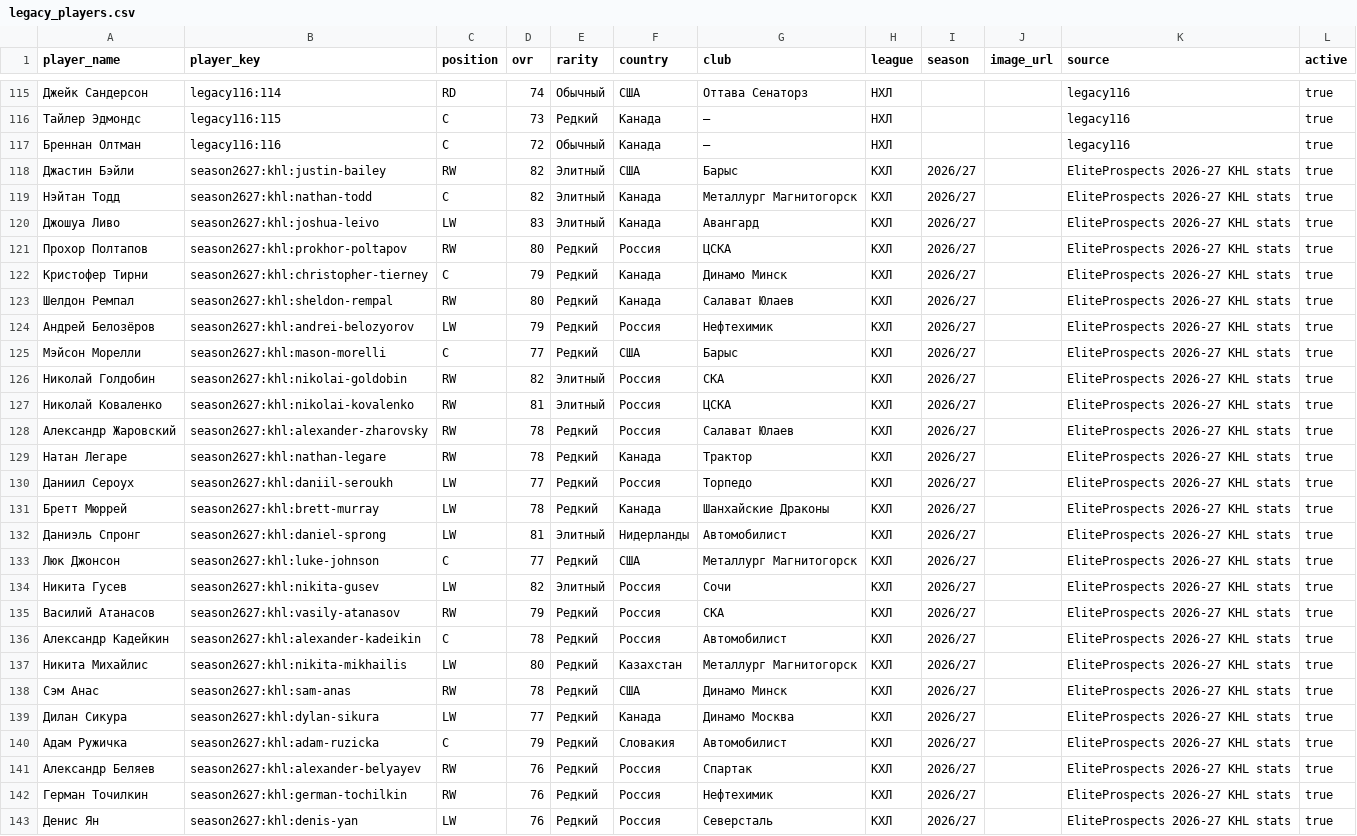
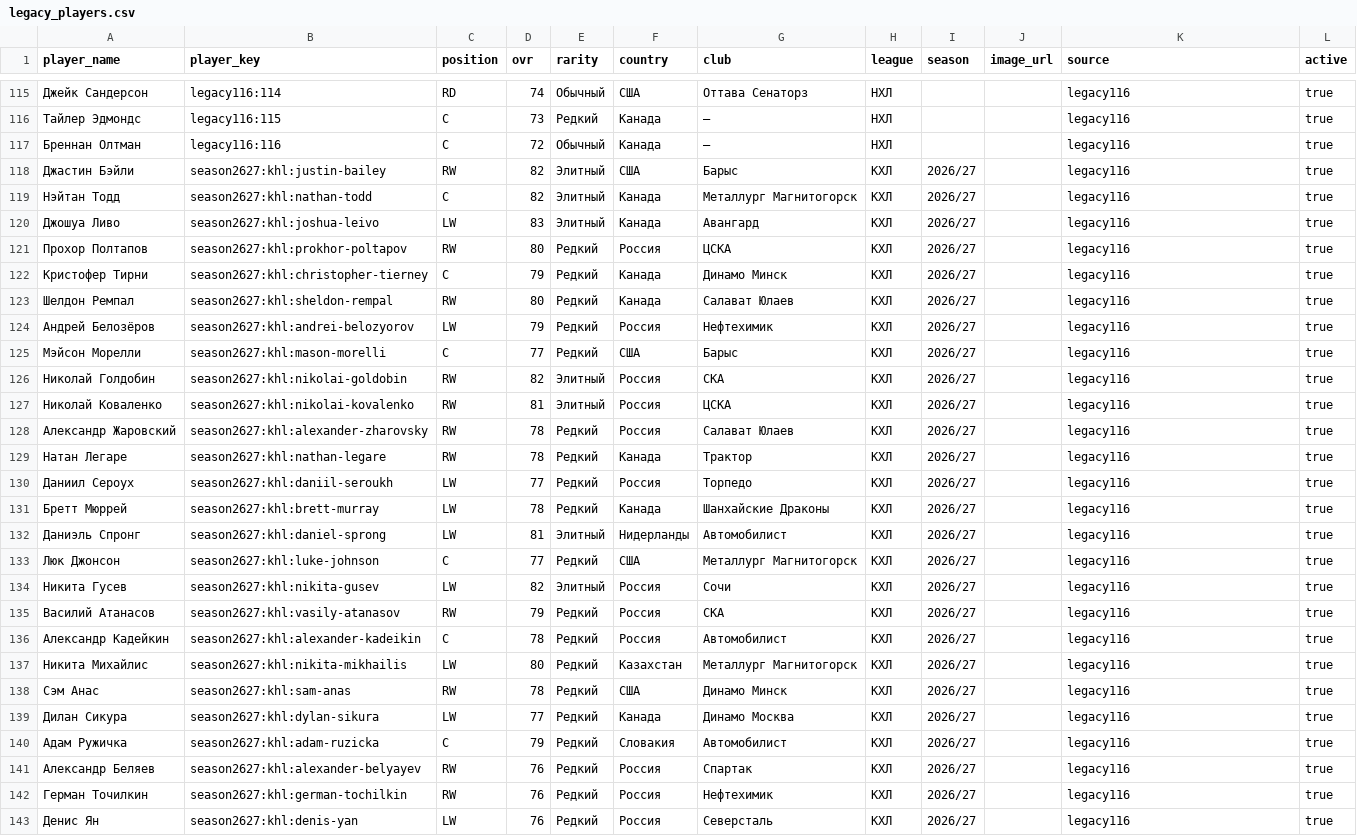
Before and after one commit to ilmazg667-boop/Kosh-KHL-Cards, a CSV file: data/legacy_players.csv, drawn as a sheet; only a part is shown, gaps mark what is left out; the diff names each change by its address in the sheet, - before the commit and + after, or states it on an @@ line.

Commit message:
Normalize imported KHL card source keys

```diff
--- a/data/legacy_players.csv
+++ b/data/legacy_players.csv
-K118:K143 (source): EliteProspects 2026-27 KHL stats
+K118:K143 (source): legacy116
```
